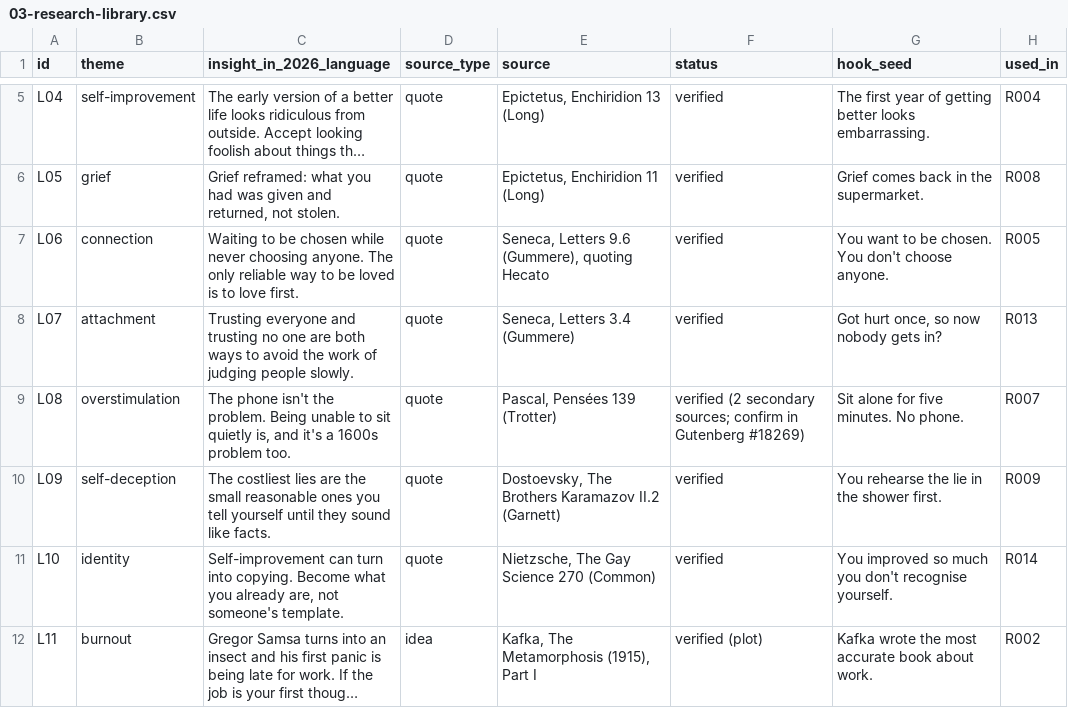
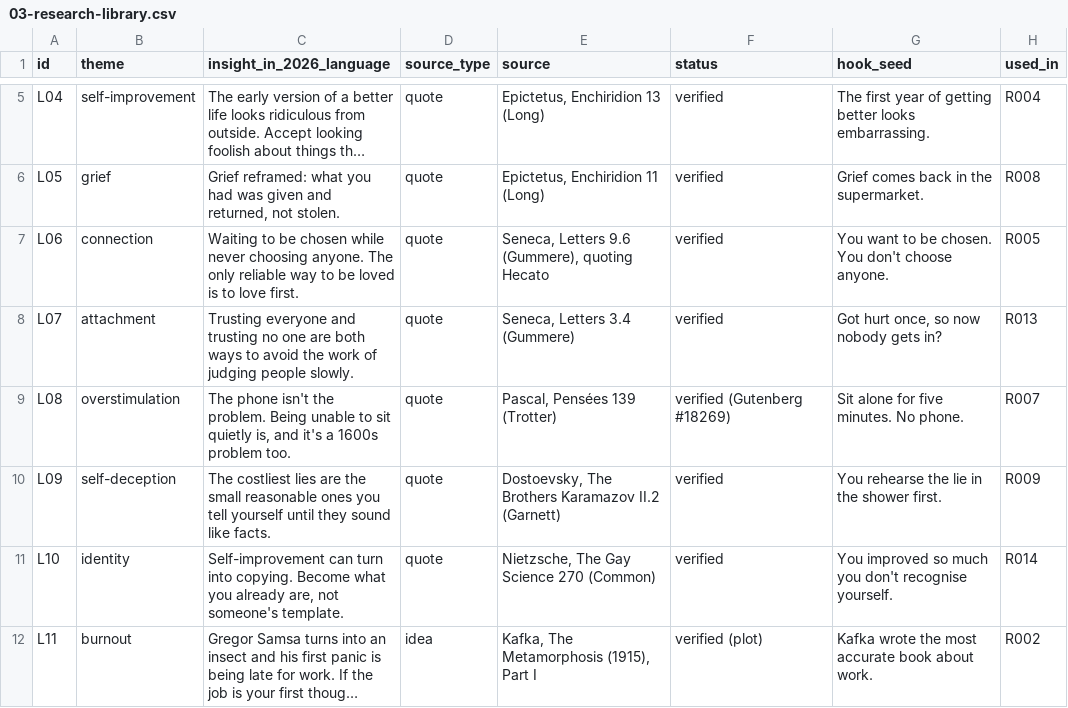
Before and after one commit to bobmarleyrafa1999-lab/media, a CSV file: moodius-aurelius/reels-engine/03-research-library.csv, drawn as a sheet; only a part is shown, gaps mark what is left out; long unchanged cells end in ….

```diff
--- a/moodius-aurelius/reels-engine/03-research-library.csv
+++ b/moodius-aurelius/reels-engine/03-research-library.csv
@@ -8,3 +8,3 @@ L06,connection,"Waiting to be chosen while never choosing anyone. The only relia
 L07,attachment,"Trusting everyone and trusting no one are both ways to avoid the work of judging people slowly.",quote,"Seneca, Letters 3.4 (Gummere)",verified,"Got hurt once, so now nobody gets in?",R013
-L08,overstimulation,"The phone isn't the problem. Being unable to sit quietly is, and it's a 1600s problem too.",quote,"Pascal, Pensées 139 (Trotter)",verified (2 secondary sources; confirm in Gutenberg #18269),"Sit alone for five minutes. No phone.",R007
+L08,overstimulation,"The phone isn't the problem. Being unable to sit quietly is, and it's a 1600s problem too.",quote,"Pascal, Pensées 139 (Trotter)",verified (Gutenberg #18269),"Sit alone for five minutes. No phone.",R007
 L09,self-deception,"The costliest lies are the small reasonable ones you tell yourself until they sound like facts.",quote,"Dostoevsky, The Brothers Karamazov II.2 (Garnett)",verified,"You rehearse the lie in the shower first.",R009
```
Also changed, not shown: 3 other files.
